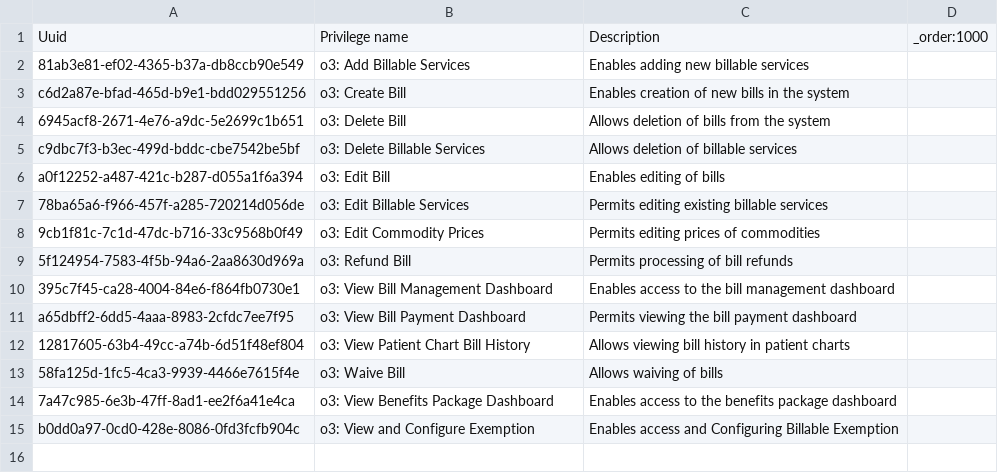
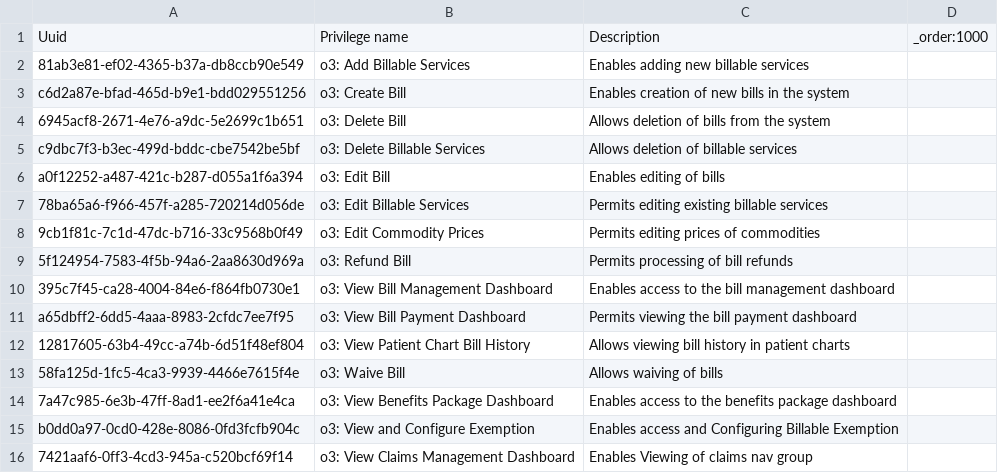
Before and after one commit to palladiumkenya/openmrs-content-kenyahmis, a CSV file: configuration/backend_configuration/privileges/kenyaemr_esm_billing_app.csv, drawn as a sheet.

```diff
--- a/configuration/backend_configuration/privileges/kenyaemr_esm_billing_app.csv
+++ b/configuration/backend_configuration/privileges/kenyaemr_esm_billing_app.csv
@@ -15 +15,2 @@ a65dbff2-6dd5-4aaa-8983-2cfdc7ee7f95,o3: View Bill Payment Dashboard,Permits vie
 b0dd0a97-0cd0-428e-8086-0fd3fcfb904c,o3: View and Configure Exemption,Enables access and Configuring Billable Exemption,
+7421aaf6-0ff3-4cd3-945a-c520bcf69f14,o3: View Claims Management Dashboard,Enables Viewing of claims nav group,
```
Also changed, not shown: configuration/backend_configuration/privileges/kenyaemr_esm_patient_clinical_view_app.csv, configuration/backend_configuration/privileges/openmrs_esm_patient_chart_app.csv, 7 other files.
